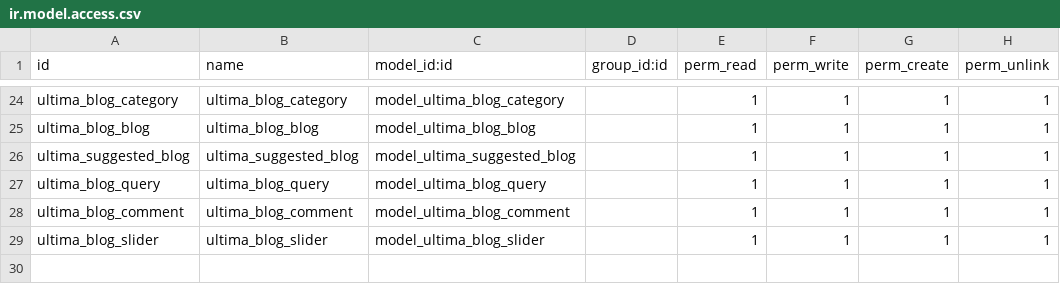
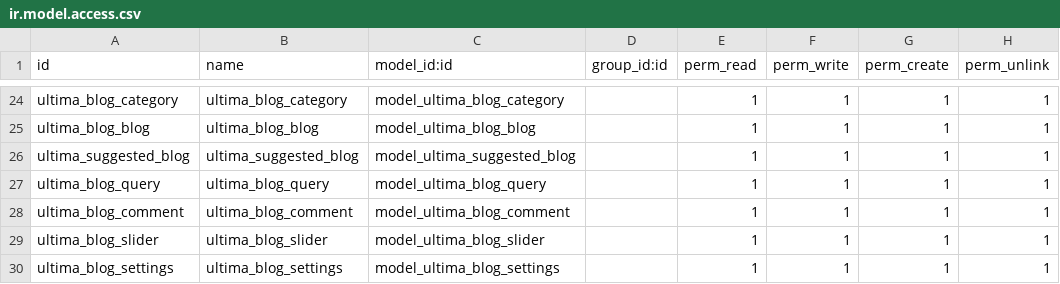
Before and after one commit to Xsellence-Bangladesh-Limited/Ultima_IG, a CSV file: security/ir.model.access.csv, drawn as a sheet; only a part is shown, gaps mark what is left out.

Commit message:
blog settings added.

```diff
--- a/security/ir.model.access.csv
+++ b/security/ir.model.access.csv
@@ -29 +29,2 @@ ultima_blog_comment,ultima_blog_comment,model_ultima_blog_comment,,1,1,1,1
 ultima_blog_slider,ultima_blog_slider,model_ultima_blog_slider,,1,1,1,1
+ultima_blog_settings,ultima_blog_settings,model_ultima_blog_settings,,1,1,1,1
```
Also changed, not shown: 6 other files.
